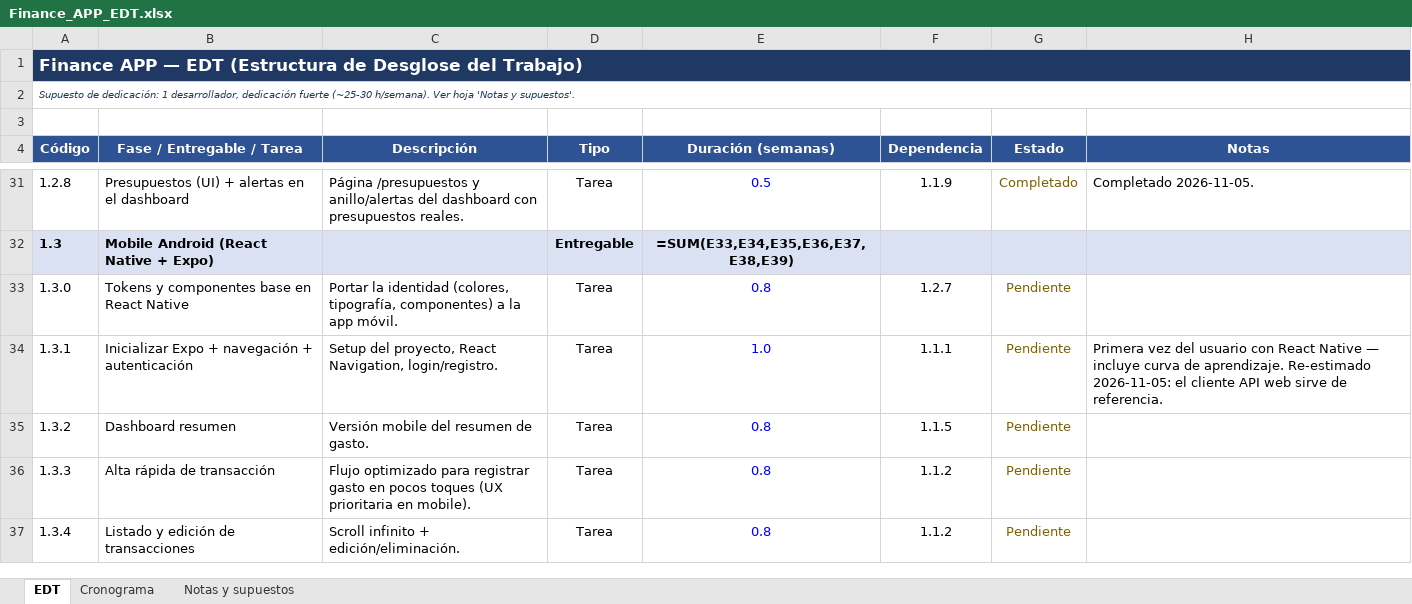
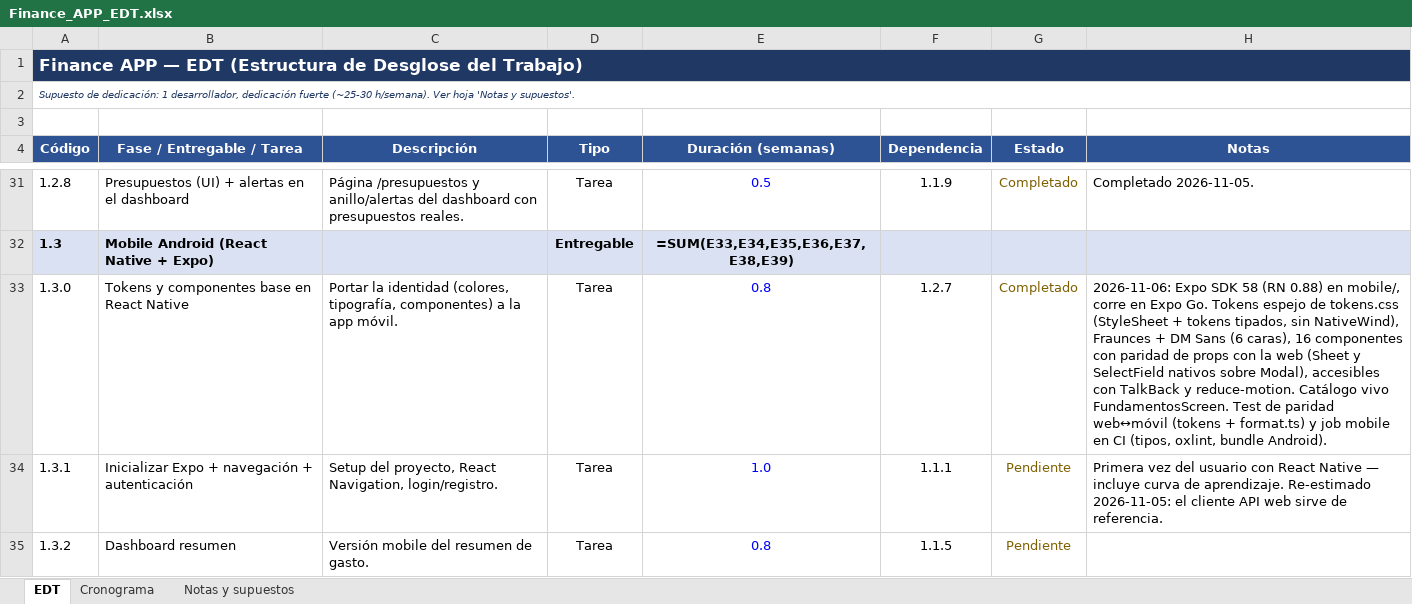
Before and after one commit to SantiagoGarcia555/FinanceApp, an Excel workbook: docs/Finance_APP_EDT.xlsx, sheet EDT, drawn as a sheet; only a part is shown, gaps mark what is left out; the shorter side is filled out with more unchanged rows; values as stored, in another font and other column widths than the file's, no borders; formulas without a stored value are shown as written; the diff names each change by its address in the sheet, - before the commit and + after, or states it on an @@ line.

```diff
--- a/docs/Finance_APP_EDT.xlsx (sheet EDT)
+++ b/docs/Finance_APP_EDT.xlsx (sheet EDT)
-G33 (Estado): Pendiente
+G33 (Estado): Completado
-H33 (Notas): (empty)
+H33 (Notas): 2026-11-06: Expo SDK 58 (RN 0.88) en mobile/, corre en Expo Go. Tokens espejo de tokens.css (StyleSheet + tokens tipados, sin NativeWind), Fraunces + DM Sans (6 caras), 16 componentes con paridad de props con la web (Sheet y SelectField nativos sobre Modal), accesibles con TalkBack y reduce-motion. Catálogo vivo FundamentosScreen. Test de paridad web↔móvil (tokens + format.ts) y job mobile en CI (tipos, oxlint, bundle Android).
```
Also changed, not shown: sheet Notas y supuestos, 1 other file.
